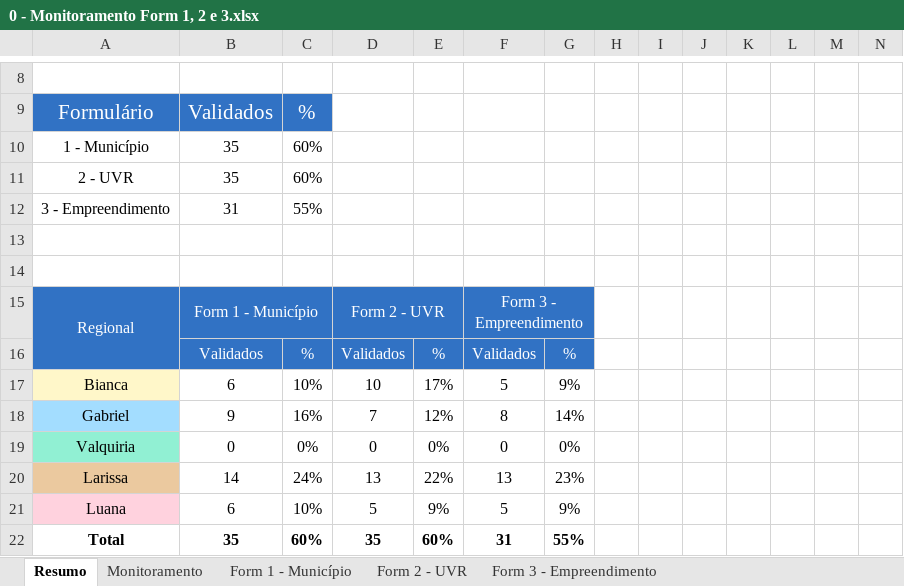
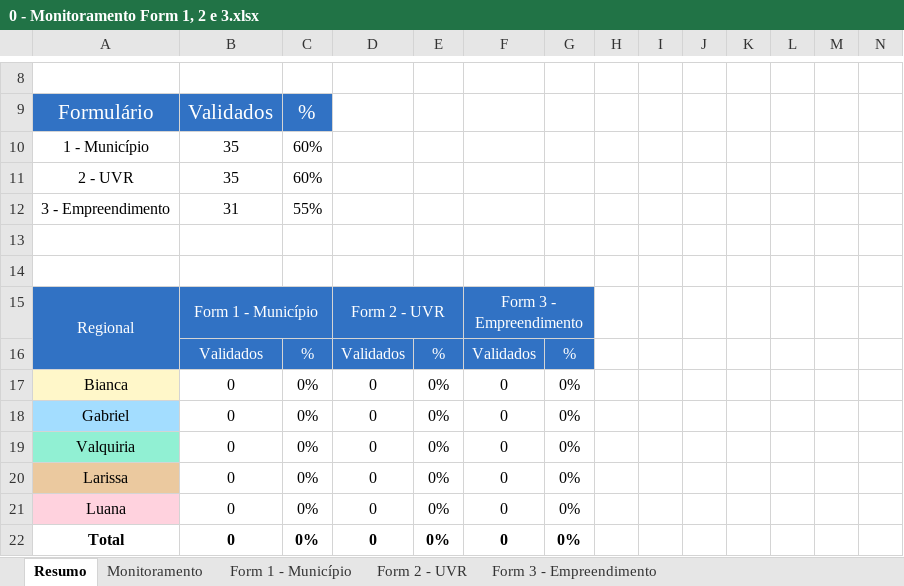
Before and after one commit to Josimarhdev/form_scripts, an Excel workbook: inputs/0 - GRS II/0 - Monitoramento Form 1, 2 e 3.xlsx, sheet Resumo, drawn as a sheet; only a part is shown, gaps mark what is left out; values as stored, in another font and other column widths than the file's, no borders; removed rows and columns are numbered as before the commit, all else as after; rows hold the shown columns only; the diff names each change by its address in the sheet, - before the commit and + after, or states it on an @@ line.

```diff
--- a/inputs/0 - GRS II/0 - Monitoramento Form 1, 2 e 3.xlsx (sheet Resumo)
+++ b/inputs/0 - GRS II/0 - Monitoramento Form 1, 2 e 3.xlsx (sheet Resumo)
-C15 fill: none
+C15 fill: #3172C4
-E15 fill: none
+E15 fill: #3172C4
-G15 fill: none
+G15 fill: #3172C4
-A16 fill: none
+A16 fill: #3172C4
-row 17: Bianca | 6 | 10% | 10 | 17% | 5 | 9%
-row 18: Gabriel | 9 | 16% | 7 | 12% | 8 | 14%
+row 17: Bianca | 0 | 0% | 0 | 0% | 0 | 0%
+row 18: Gabriel | 0 | 0% | 0 | 0% | 0 | 0%
-row 20: Larissa | 14 | 24% | 13 | 22% | 13 | 23%
-row 21: Luana | 6 | 10% | 5 | 9% | 5 | 9%
-row 22: Total | 35 | 60% | 35 | 60% | 31 | 55%
+row 20: Larissa | 0 | 0% | 0 | 0% | 0 | 0%
+row 21: Luana | 0 | 0% | 0 | 0% | 0 | 0%
+row 22: Total | 0 | 0% | 0 | 0% | 0 | 0%
```
Also changed, not shown: sheet Monitoramento, sheet Form 1 - Município, sheet Form 2 - UVR, sheet Form 3 - Empreendimento, formulas that keep their value, charts or pictures, inputs/0 - GRS II/0 - Monitoramento Form 4.xlsx, outputs/expansao_atualizado_form4.xlsx, 17 other files.
